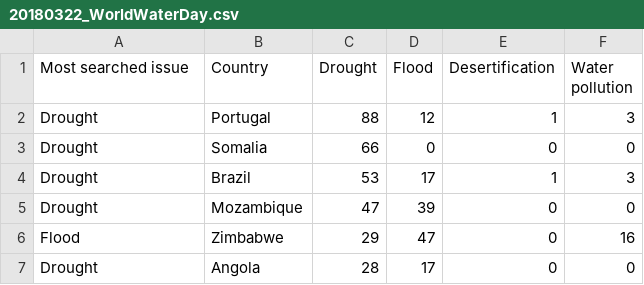
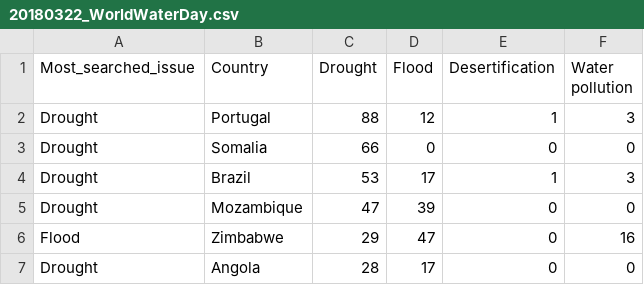
Before and after one commit to marchstuped/google, a CSV file: 20180322_WorldWaterDay.csv, drawn as a sheet; only a part is shown.

Commit message:
Update 20180322_WorldWaterDay.csv

```diff
--- a/20180322_WorldWaterDay.csv
+++ b/20180322_WorldWaterDay.csv
@@ -1,2 +1,2 @@
-Most searched issue,Country,Drought,Flood,Desertification,Water pollution
+Most_searched_issue,Country,Drought,Flood,Desertification,Water pollution
 Drought,Portugal,88,12,1,3
```
